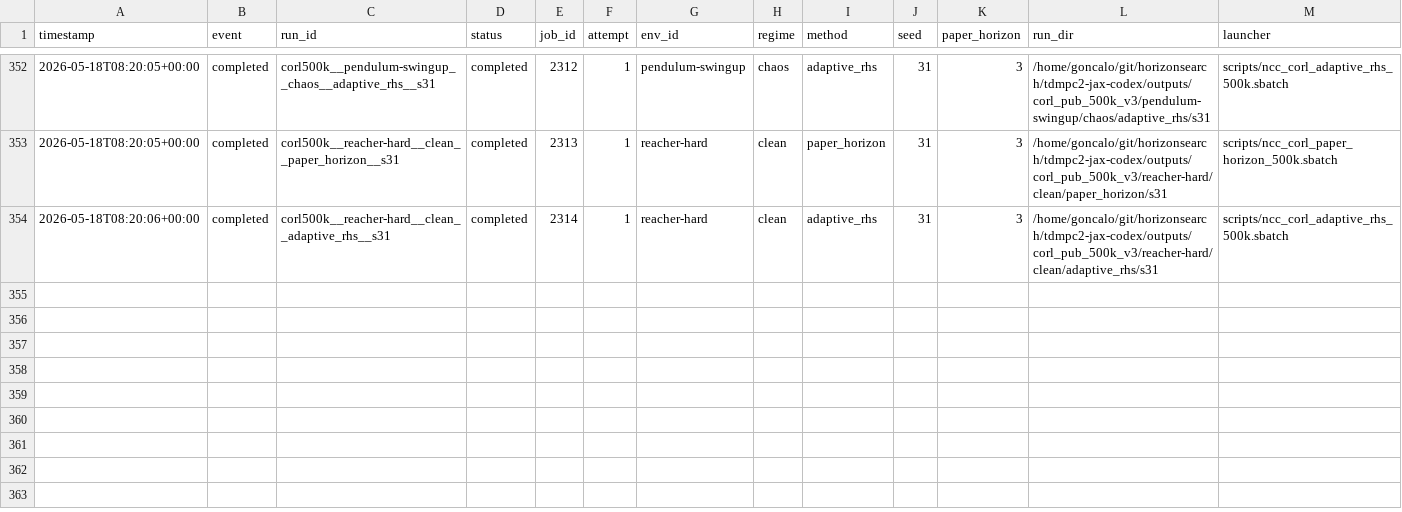
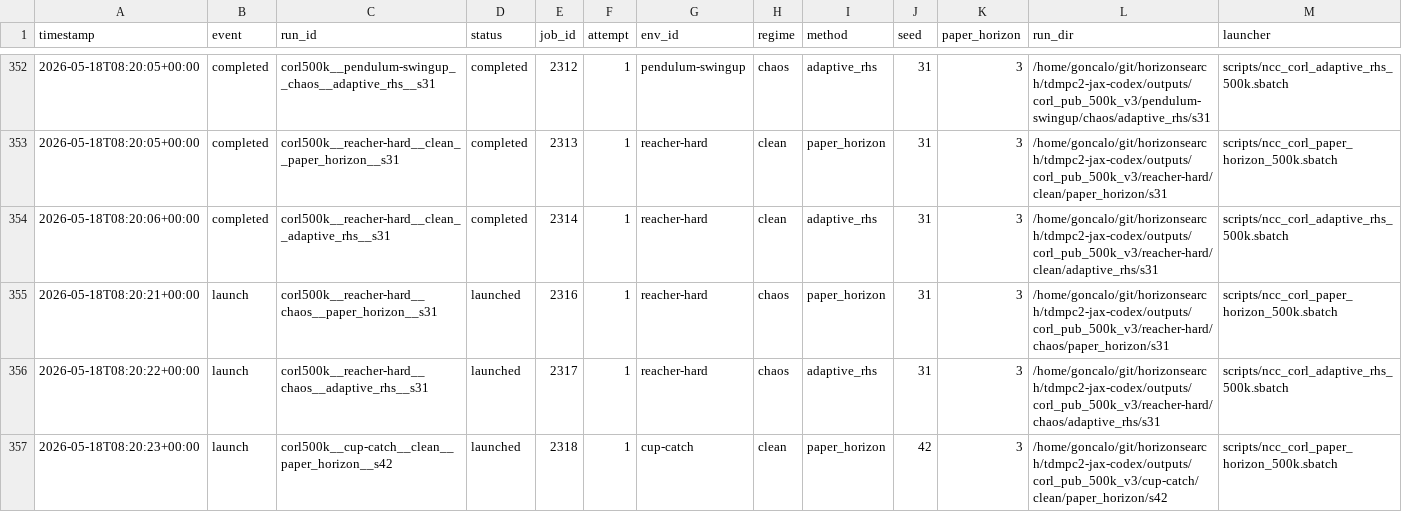
Before and after one commit to gguiomar/tdmpc2-jax, a CSV file: experiments/corl_compact_v3_ledger.csv, drawn as a sheet; only a part is shown, gaps mark what is left out; rows hold the shown columns only; the diff names each change by its address in the sheet, - before the commit and + after, or states it on an @@ line.

Commit message:
Steward update: record 3 launch(es)

```diff
--- a/experiments/corl_compact_v3_ledger.csv
+++ b/experiments/corl_compact_v3_ledger.csv
+row 355: 2026-05-18T08:20:21+00:00 | launch | corl500k__reacher-hard__chaos__paper_horizon__s31 | launched | 2316 | 1 | reacher-hard | chaos | paper_horizon | 31 | 3 | /home/goncalo/git/horizonsearch/tdmpc2-jax-codex/outputs/corl_pub_500k_v3/reacher-hard/chaos/paper_horizon/s31 | scripts/ncc_corl_paper_horizon_500k.sbatch
+row 356: 2026-05-18T08:20:22+00:00 | launch | corl500k__reacher-hard__chaos__adaptive_rhs__s31 | launched | 2317 | 1 | reacher-hard | chaos | adaptive_rhs | 31 | 3 | /home/goncalo/git/horizonsearch/tdmpc2-jax-codex/outputs/corl_pub_500k_v3/reacher-hard/chaos/adaptive_rhs/s31 | scripts/ncc_corl_adaptive_rhs_500k.sbatch
+row 357: 2026-05-18T08:20:23+00:00 | launch | corl500k__cup-catch__clean__paper_horizon__s42 | launched | 2318 | 1 | cup-catch | clean | paper_horizon | 42 | 3 | /home/goncalo/git/horizonsearch/tdmpc2-jax-codex/outputs/corl_pub_500k_v3/cup-catch/clean/paper_horizon/s42 | scripts/ncc_corl_paper_horizon_500k.sbatch
```
